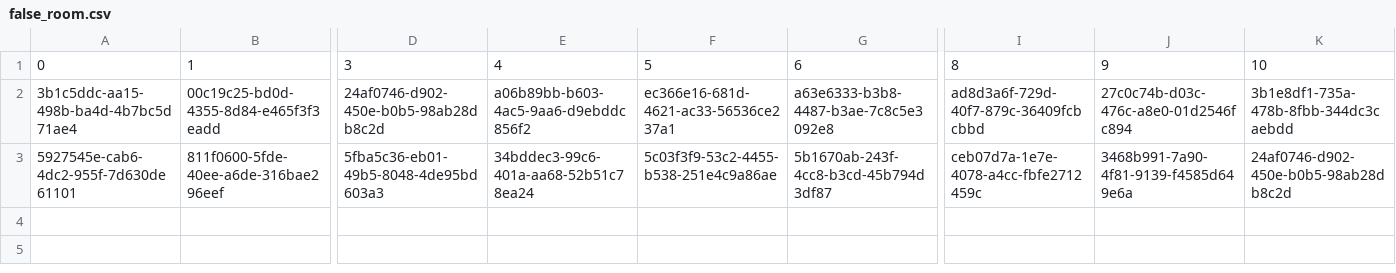
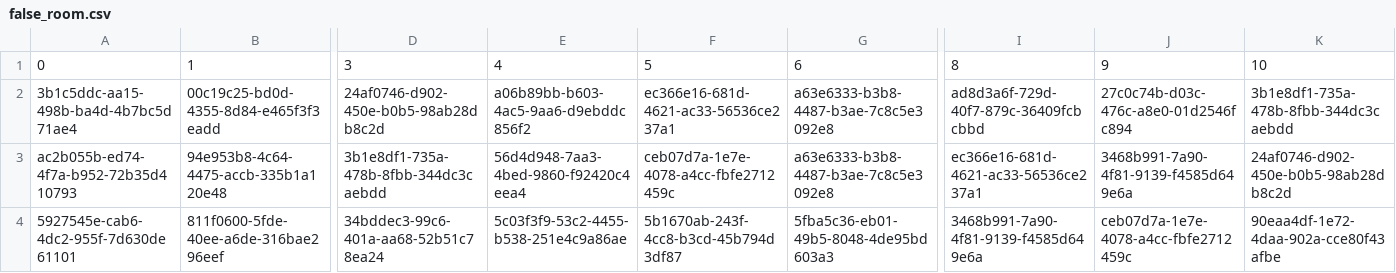
Before and after one commit to longtraan06/Rerank, a CSV file: false_room.csv, drawn as a sheet; only a part is shown, gaps mark what is left out; addresses are those after the commit; rows hold the shown columns only; the diff names each change by its address in the sheet, - before the commit and + after, or states it on an @@ line.

```diff
--- a/false_room.csv
+++ b/false_room.csv
+row 3: ac2b055b-ed74-4f7a-b952-72b35d410793 | 94e953b8-4c64-4475-accb-335b1a120e48 | 3b1e8df1-735a-478b-8fbb-344dc3caebdd | 56d4d948-7aa3-4bed-9860-f92420c4eea4 | ceb07d7a-1e7e-4078-a4cc-fbfe2712459c | a63e6333-b3b8-4487-b3ae-7c8c5e3092e8 | ec366e16-681d-4621-ac33-56536ce237a1 | 3468b991-7a90-4f81-9139-f4585d649e6a | 24af0746-d902-450e-b0b5-98ab28db8c2d
-D4: 5fba5c36-eb01-49b5-8048-4de95bd603a3
+D4: 34bddec3-99c6-401a-aa68-52b51c78ea24
-E4: 34bddec3-99c6-401a-aa68-52b51c78ea24
+E4: 5c03f3f9-53c2-4455-b538-251e4c9a86ae
-F4: 5c03f3f9-53c2-4455-b538-251e4c9a86ae
+F4: 5b1670ab-243f-4cc8-b3cd-45b794d3df87
-G4: 5b1670ab-243f-4cc8-b3cd-45b794d3df87
+G4: 5fba5c36-eb01-49b5-8048-4de95bd603a3
-I4: ceb07d7a-1e7e-4078-a4cc-fbfe2712459c
+I4: 3468b991-7a90-4f81-9139-f4585d649e6a
-J4: 3468b991-7a90-4f81-9139-f4585d649e6a
+J4: ceb07d7a-1e7e-4078-a4cc-fbfe2712459c
-K4: 24af0746-d902-450e-b0b5-98ab28db8c2d
+K4: 90eaa4df-1e72-4daa-902a-cce80f43afbe
```
Also changed, not shown: 7 other files.
